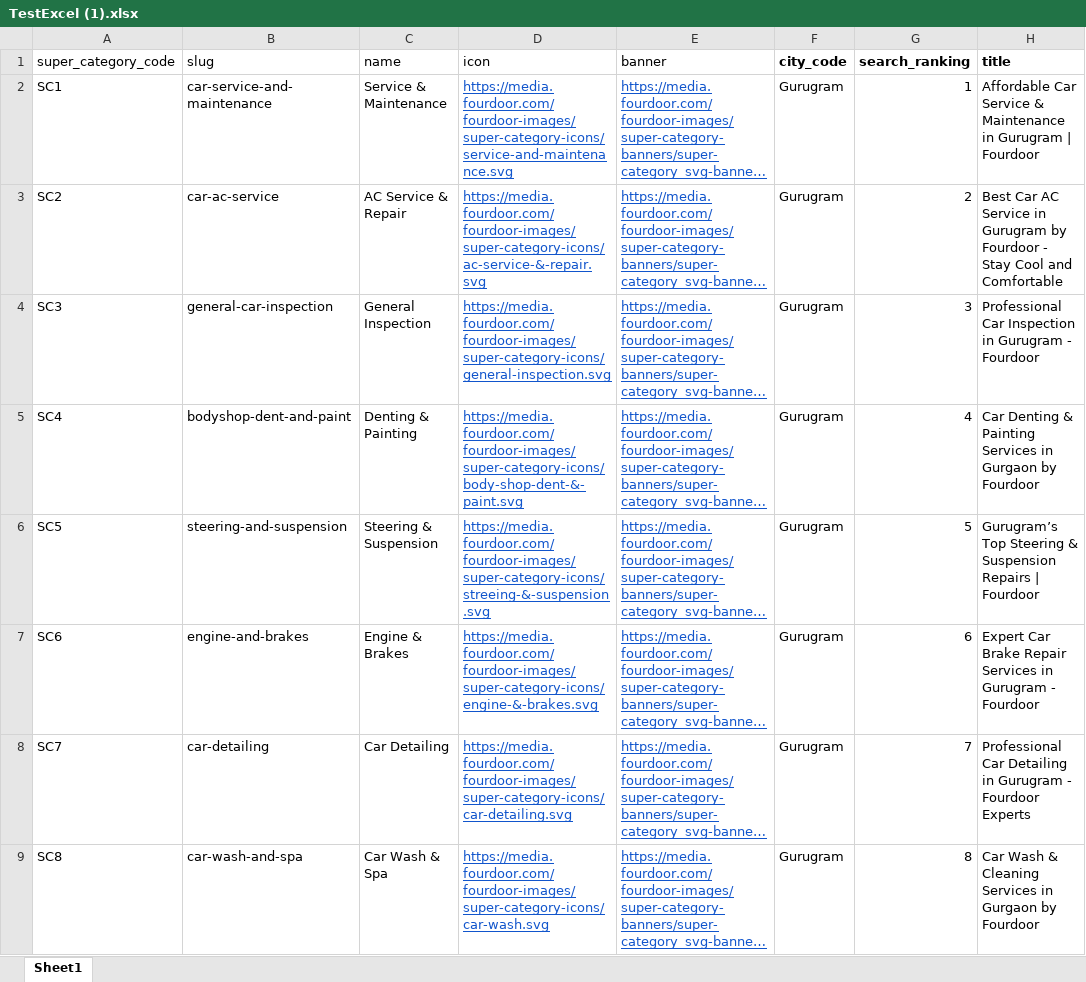
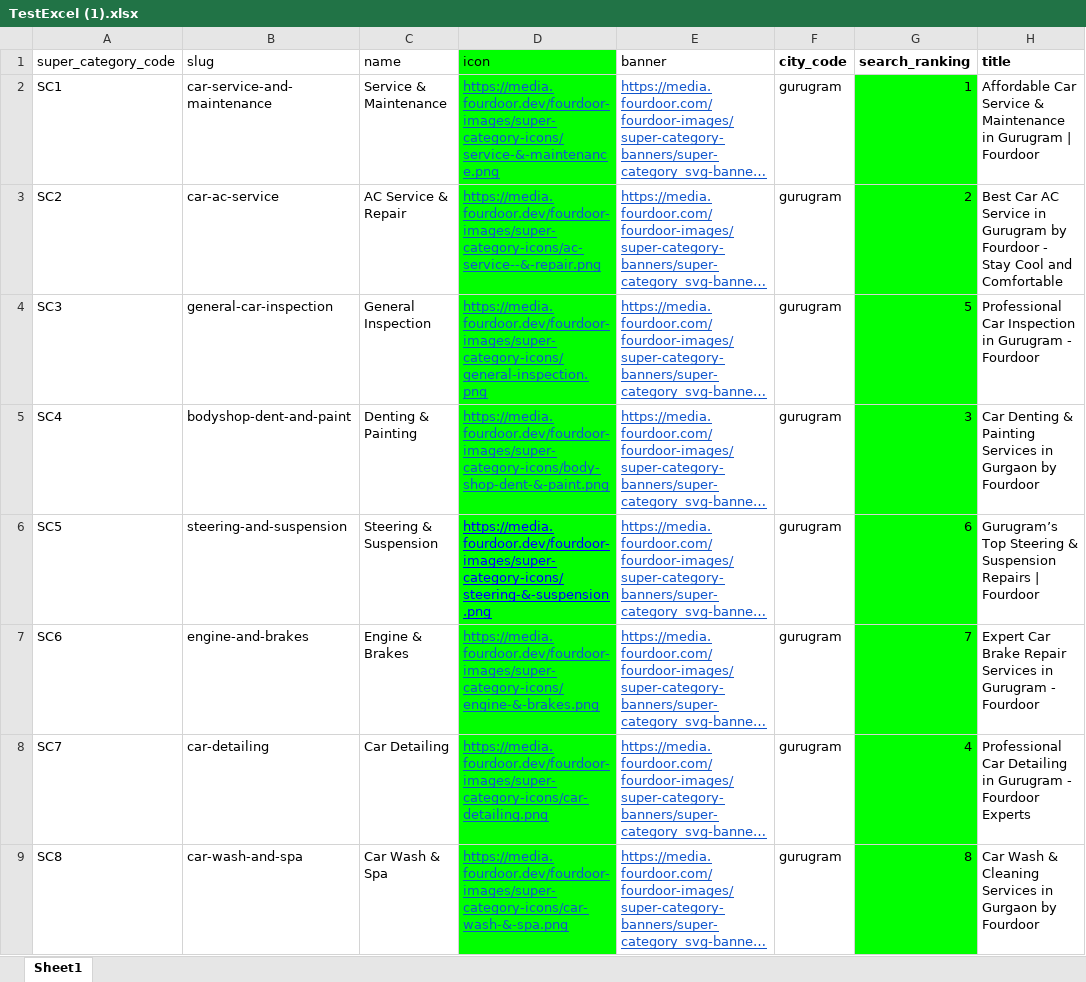
Before and after one commit to Tanya08199/fourdoor-web-automation, an Excel workbook: data/TestExcel (1).xlsx, sheet Sheet1, drawn as a sheet; only a part is shown; long unchanged cells end in …; values as stored, in another font and other column widths than the file's, no borders; the diff names each change by its address in the sheet, - before the commit and + after, or states it on an @@ line.

```diff
--- a/data/TestExcel (1).xlsx (sheet Sheet1)
+++ b/data/TestExcel (1).xlsx (sheet Sheet1)
-D1:D9 fill: none
+D1:D9 fill: #00FF00
-D2 (icon): https://media.fourdoor.com/fourdoor-images/super-category-icons/service-and-maintenance.svg
+D2 (icon): https://media.fourdoor.dev/fourdoor-images/super-category-icons/service-&-maintenance.png
-F2:F9 (city_code): Gurugram
+F2:F9 (city_code): gurugram
-G2:G9 fill: none
+G2:G9 fill: #00FF00
-D3 (icon): https://media.fourdoor.com/fourdoor-images/super-category-icons/ac-service-&-repair.svg
+D3 (icon): https://media.fourdoor.dev/fourdoor-images/super-category-icons/ac-service--&-repair.png
-D4 (icon): https://media.fourdoor.com/fourdoor-images/super-category-icons/general-inspection.svg
+D4 (icon): https://media.fourdoor.dev/fourdoor-images/super-category-icons/general-inspection.png
-G4 (search_ranking): 3
+G4 (search_ranking): 5
-D5 (icon): https://media.fourdoor.com/fourdoor-images/super-category-icons/body-shop-dent-&-paint.svg
+D5 (icon): https://media.fourdoor.dev/fourdoor-images/super-category-icons/body-shop-dent-&-paint.png
-G5 (search_ranking): 4
+G5 (search_ranking): 3
-D6 (icon): https://media.fourdoor.com/fourdoor-images/super-category-icons/streeing-&-suspension.svg
+D6 (icon): https://media.fourdoor.dev/fourdoor-images/super-category-icons/steering-&-suspension.png
-D6 text colour: #1155CC
+D6 text colour: #0000FF
-G6 (search_ranking): 5
+G6 (search_ranking): 6
-D7 (icon): https://media.fourdoor.com/fourdoor-images/super-category-icons/engine-&-brakes.svg
+D7 (icon): https://media.fourdoor.dev/fourdoor-images/super-category-icons/engine-&-brakes.png
-G7 (search_ranking): 6
+G7 (search_ranking): 7
-D8 (icon): https://media.fourdoor.com/fourdoor-images/super-category-icons/car-detailing.svg
+D8 (icon): https://media.fourdoor.dev/fourdoor-images/super-category-icons/car-detailing.png
-G8 (search_ranking): 7
+G8 (search_ranking): 4
-D9 (icon): https://media.fourdoor.com/fourdoor-images/super-category-icons/car-wash.svg
+D9 (icon): https://media.fourdoor.dev/fourdoor-images/super-category-icons/car-wash-&-spa.png
```
Also changed, not shown: formulas that keep their value, 31 other files.
